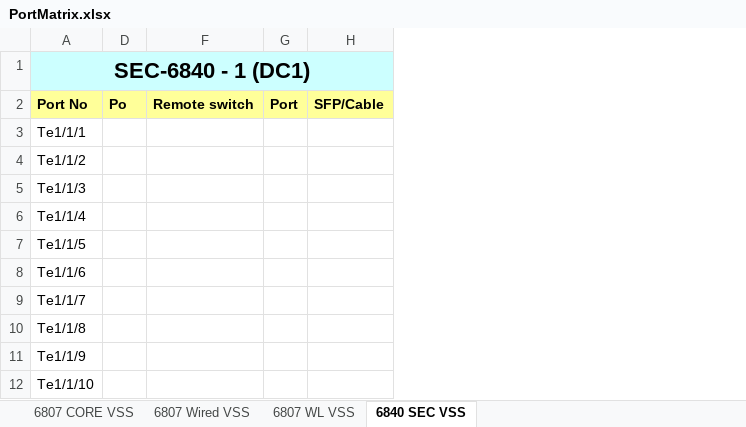
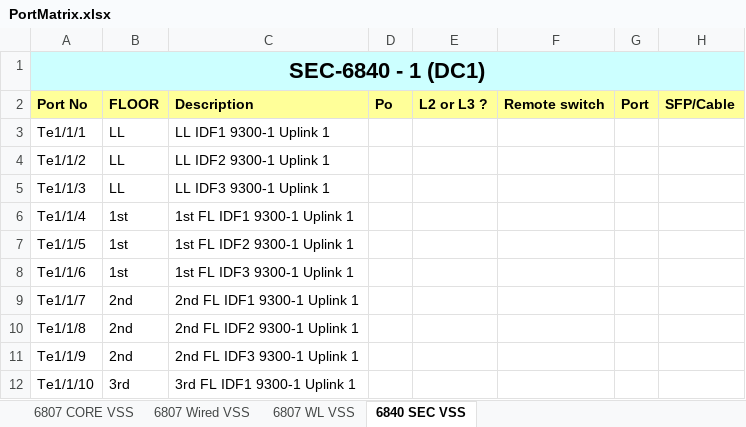
Before and after one commit to dmorfe/configuration_generator, an Excel workbook: PortMatrix.xlsx, sheet 6840 SEC VSS, drawn as a sheet; only a part is shown; values as stored, in another font and other column widths than the file's, no borders; the diff names each change by its address in the sheet, - before the commit and + after, or states it on an @@ line.

Commit message:
updated portmatrix.xlsx

```diff
--- a/PortMatrix.xlsx (sheet 6840 SEC VSS)
+++ b/PortMatrix.xlsx (sheet 6840 SEC VSS)
@@ column B unhidden, rows 2-12: FLOOR | LL | LL | LL | 1st | 1st | 1st | 2nd | 2nd | 2nd | 3rd @@
@@ column C unhidden, rows 2-12: Description | LL IDF1 9300-1 Uplink 1 | LL IDF2 9300-1 Uplink 1 | LL IDF3 9300-1 Uplink 1 | 1st FL IDF1 9300-1 Uplink 1 | 1st FL IDF2 9300-1 Uplink 1 | 1st FL IDF3 9300-1 Uplink 1 | 2nd FL IDF1 9300-1 Uplink 1 | 2nd FL IDF2 9300-1 Uplink 1 | 2nd FL IDF3 9300-1 Uplink 1 | 3rd FL IDF1 9300-1 Uplink 1 @@
@@ column E unhidden, row 2: L2 or L3 ? @@
```
Also changed, not shown: sheet 6807 Wired VSS.
